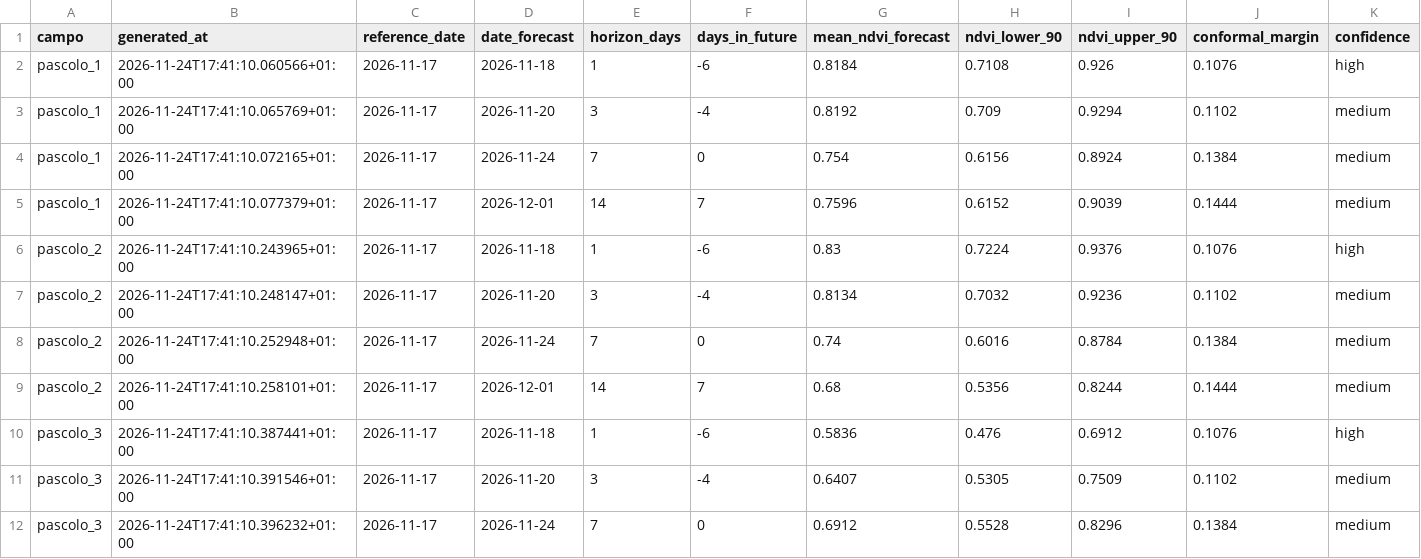
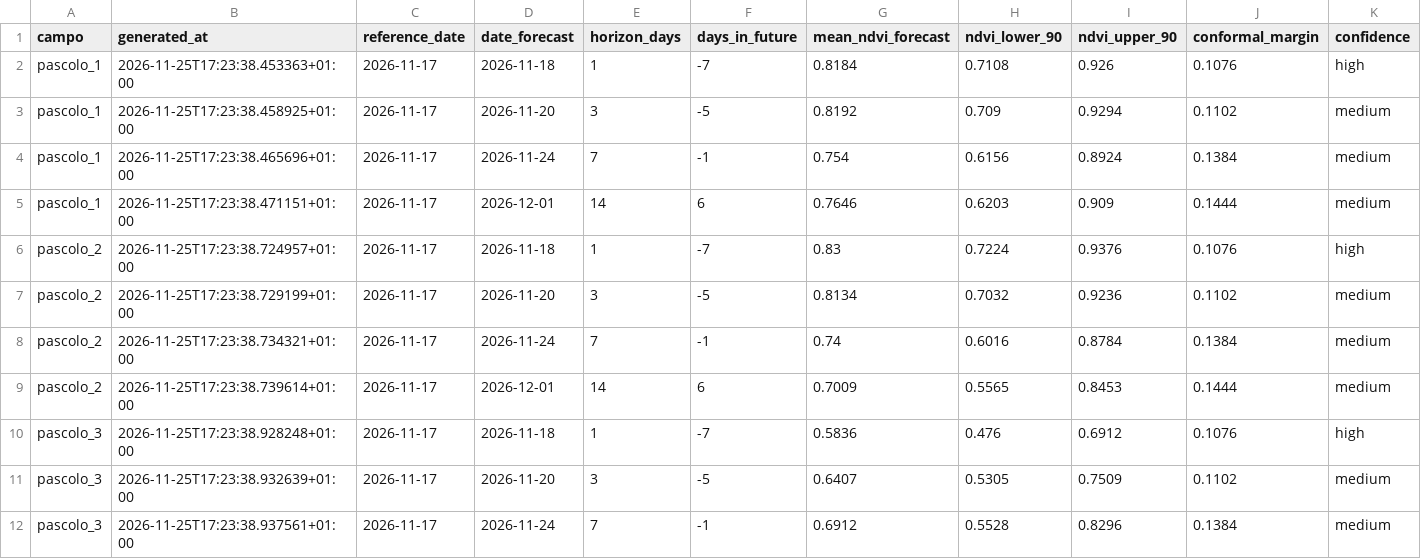
Before and after one commit to tommasobattistini/pascoli-data, a CSV file: forecast_ndvi/forecast_all.csv, drawn as a sheet; only a part is shown; the diff covers the shown part only; the diff names each change by its address in the sheet, - before the commit and + after, or states it on an @@ line.

```diff
--- a/forecast_ndvi/forecast_all.csv
+++ b/forecast_ndvi/forecast_all.csv
-B2 (generated_at): 2026-11-24T17:41:10.060566+01:00
+B2 (generated_at): 2026-11-25T17:23:38.453363+01:00
-F2 (days_in_future): -6
+F2 (days_in_future): -7
-B3 (generated_at): 2026-11-24T17:41:10.065769+01:00
+B3 (generated_at): 2026-11-25T17:23:38.458925+01:00
-F3 (days_in_future): -4
+F3 (days_in_future): -5
-B4 (generated_at): 2026-11-24T17:41:10.072165+01:00
+B4 (generated_at): 2026-11-25T17:23:38.465696+01:00
-F4 (days_in_future): 0
+F4 (days_in_future): -1
-B5 (generated_at): 2026-11-24T17:41:10.077379+01:00
+B5 (generated_at): 2026-11-25T17:23:38.471151+01:00
-F5 (days_in_future): 7
+F5 (days_in_future): 6
-G5 (mean_ndvi_forecast): 0.7596
+G5 (mean_ndvi_forecast): 0.7646
-H5 (ndvi_lower_90): 0.6152
+H5 (ndvi_lower_90): 0.6203
-I5 (ndvi_upper_90): 0.9039
+I5 (ndvi_upper_90): 0.909
-B6 (generated_at): 2026-11-24T17:41:10.243965+01:00
+B6 (generated_at): 2026-11-25T17:23:38.724957+01:00
-F6 (days_in_future): -6
+F6 (days_in_future): -7
-B7 (generated_at): 2026-11-24T17:41:10.248147+01:00
+B7 (generated_at): 2026-11-25T17:23:38.729199+01:00
-F7 (days_in_future): -4
+F7 (days_in_future): -5
-B8 (generated_at): 2026-11-24T17:41:10.252948+01:00
+B8 (generated_at): 2026-11-25T17:23:38.734321+01:00
-F8 (days_in_future): 0
+F8 (days_in_future): -1
-B9 (generated_at): 2026-11-24T17:41:10.258101+01:00
+B9 (generated_at): 2026-11-25T17:23:38.739614+01:00
-F9 (days_in_future): 7
+F9 (days_in_future): 6
-G9 (mean_ndvi_forecast): 0.68
+G9 (mean_ndvi_forecast): 0.7009
-H9 (ndvi_lower_90): 0.5356
+H9 (ndvi_lower_90): 0.5565
-I9 (ndvi_upper_90): 0.8244
+I9 (ndvi_upper_90): 0.8453
-B10 (generated_at): 2026-11-24T17:41:10.387441+01:00
+B10 (generated_at): 2026-11-25T17:23:38.928248+01:00
-F10 (days_in_future): -6
+F10 (days_in_future): -7
-B11 (generated_at): 2026-11-24T17:41:10.391546+01:00
+B11 (generated_at): 2026-11-25T17:23:38.932639+01:00
-F11 (days_in_future): -4
+F11 (days_in_future): -5
-B12 (generated_at): 2026-11-24T17:41:10.396232+01:00
+B12 (generated_at): 2026-11-25T17:23:38.937561+01:00
-F12 (days_in_future): 0
+F12 (days_in_future): -1
```
Also changed, not shown: 60 edited cells elsewhere in this file, forecast_ndvi/forecast_bianchi_campo.csv, forecast_ndvi/forecast_pascolo_2.csv, 22 other files.
